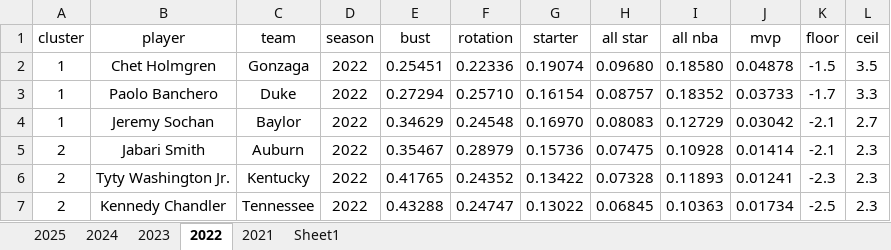
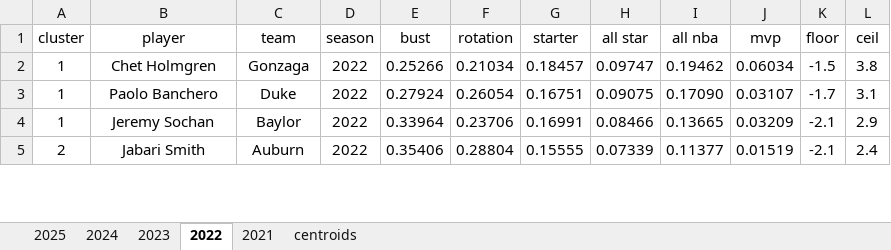
Before and after one commit to Uttam2007110/Cricket_projections, an Excel workbook: excel/bart/results.xlsx, sheet 2022, drawn as a sheet; only a part is shown; values as stored, in another font and other column widths than the file's, no borders; conditional formats and table styles not drawn; removed rows and columns are numbered as before the commit, all else as after; the diff covers the shown part only; the diff names each change by its address in the sheet, - before the commit and + after, or states it on an @@ line.

```diff
--- a/excel/bart/results.xlsx (sheet 2022)
+++ b/excel/bart/results.xlsx (sheet 2022)
-sheet tab: Sheet1
+sheet tab: centroids
-E2 (bust): 0.25451
+E2 (bust): 0.25266
-F2 (rotation): 0.22336
+F2 (rotation): 0.21034
-G2 (starter): 0.19074
+G2 (starter): 0.18457
-H2 (all star): 0.09680
+H2 (all star): 0.09747
-I2 (all nba): 0.18580
+I2 (all nba): 0.19462
-J2 (mvp): 0.04878
+J2 (mvp): 0.06034
-L2 (ceil): 3.5
+L2 (ceil): 3.8
-E3 (bust): 0.27294
+E3 (bust): 0.27924
-F3 (rotation): 0.25710
+F3 (rotation): 0.26054
-G3 (starter): 0.16154
+G3 (starter): 0.16751
-H3 (all star): 0.08757
+H3 (all star): 0.09075
-I3 (all nba): 0.18352
+I3 (all nba): 0.17090
-J3 (mvp): 0.03733
+J3 (mvp): 0.03107
-L3 (ceil): 3.3
+L3 (ceil): 3.1
-E4 (bust): 0.34629
+E4 (bust): 0.33964
-F4 (rotation): 0.24548
+F4 (rotation): 0.23706
-G4 (starter): 0.16970
+G4 (starter): 0.16991
-H4 (all star): 0.08083
+H4 (all star): 0.08466
-I4 (all nba): 0.12729
+I4 (all nba): 0.13665
-J4 (mvp): 0.03042
+J4 (mvp): 0.03209
-L4 (ceil): 2.7
+L4 (ceil): 2.9
-E5 (bust): 0.35467
+E5 (bust): 0.35406
-F5 (rotation): 0.28979
+F5 (rotation): 0.28804
-G5 (starter): 0.15736
+G5 (starter): 0.15555
-H5 (all star): 0.07475
+H5 (all star): 0.07339
-I5 (all nba): 0.10928
+I5 (all nba): 0.11377
-J5 (mvp): 0.01414
+J5 (mvp): 0.01519
-L5 (ceil): 2.3
+L5 (ceil): 2.4
-row 6: 2 | Tyty Washington Jr. | Kentucky | 2022 | 0.41765 | 0.24352 | 0.13422 | 0.07328 | 0.11893 | 0.01241 | -2.3 | 2.3
-row 7: 2 | Kennedy Chandler | Tennessee | 2022 | 0.43288 | 0.24747 | 0.13022 | 0.06845 | 0.10363 | 0.01734 | -2.5 | 2.3
```
Also changed, not shown: 46 added rows, 39 removed rows and 309 edited cells elsewhere in this sheet, sheet 2021, sheet 2024, sheet 2023, sheet 2025, 1 other file.
